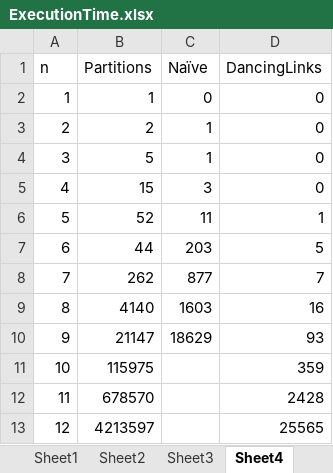
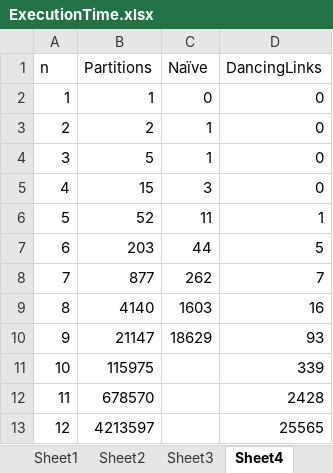
Before and after one commit to quang-anh-nguyen/polyomino-tilling, an Excel workbook: Polynomino covering/ExecutionTime.xlsx, sheet Sheet4, drawn as a sheet; values as stored, in another font and other column widths than the file's, no borders; the diff names each change by its address in the sheet, - before the commit and + after, or states it on an @@ line.

```diff
--- a/Polynomino covering/ExecutionTime.xlsx (sheet Sheet4)
+++ b/Polynomino covering/ExecutionTime.xlsx (sheet Sheet4)
-B7 (Partitions): 44
+B7 (Partitions): 203
-C7 (Naïve): 203
+C7 (Naïve): 44
-B8 (Partitions): 262
+B8 (Partitions): 877
-C8 (Naïve): 877
+C8 (Naïve): 262
-D11 (DancingLinks): 359
+D11 (DancingLinks): 339
```
Also changed, not shown: 27 other files.
